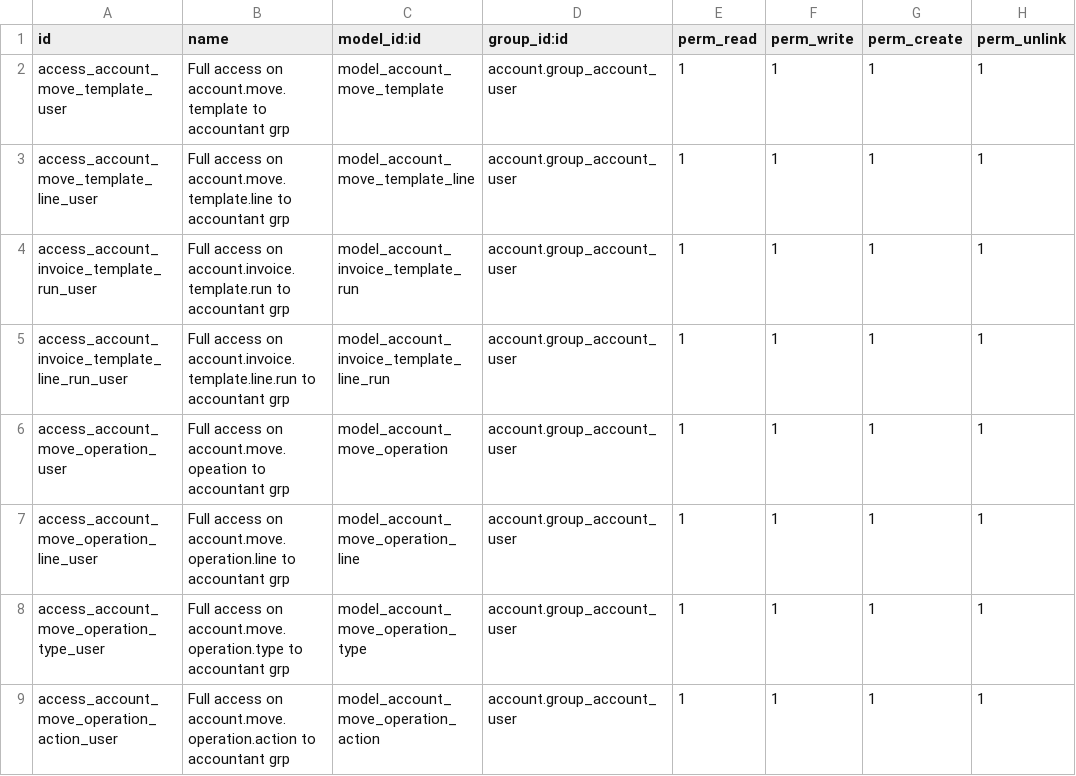
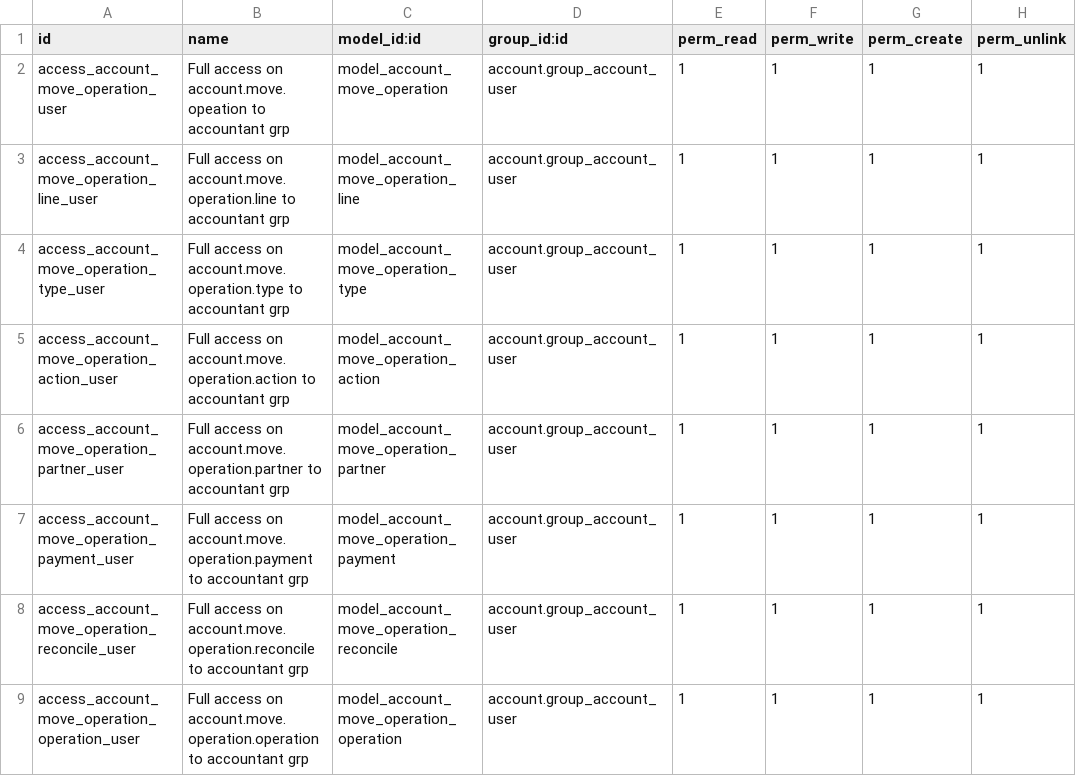
Before and after one commit to robertoCabreraAgro/addons_custom, a CSV file: account_move_operation/security/ir.model.access copy.csv, drawn as a sheet; only a part is shown; the shorter side is filled out with more unchanged rows; the diff names each change by its address in the sheet, - before the commit and + after, or states it on an @@ line.

Commit message:
[WIP] account_move_operation

```diff
--- a/account_move_operation/security/ir.model.access copy.csv
+++ b/account_move_operation/security/ir.model.access copy.csv
-row 2: access_account_move_template_user | Full access on account.move.template to accountant grp | model_account_move_template | account.group_account_user | 1 | 1 | 1 | 1
-row 3: access_account_move_template_line_user | Full access on account.move.template.line to accountant grp | model_account_move_template_line | account.group_account_user | 1 | 1 | 1 | 1
-row 4: access_account_invoice_template_run_user | Full access on account.invoice.template.run to accountant grp | model_account_invoice_template_run | account.group_account_user | 1 | 1 | 1 | 1
-row 5: access_account_invoice_template_line_run_user | Full access on account.invoice.template.line.run to accountant grp | model_account_invoice_template_line_run | account.group_account_user | 1 | 1 | 1 | 1
```
Also changed, not shown: account_move_operation/security/ir.model.access.csv, 6 other files.
